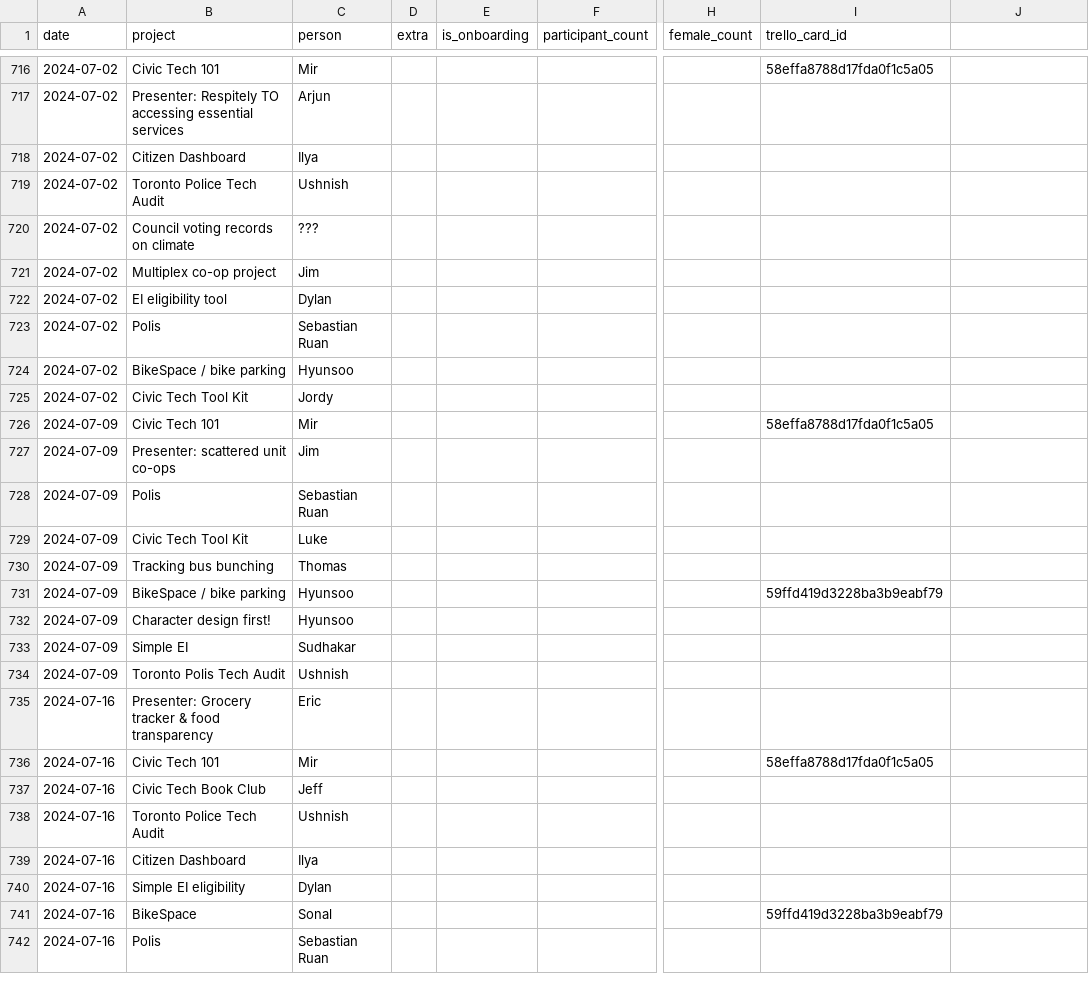
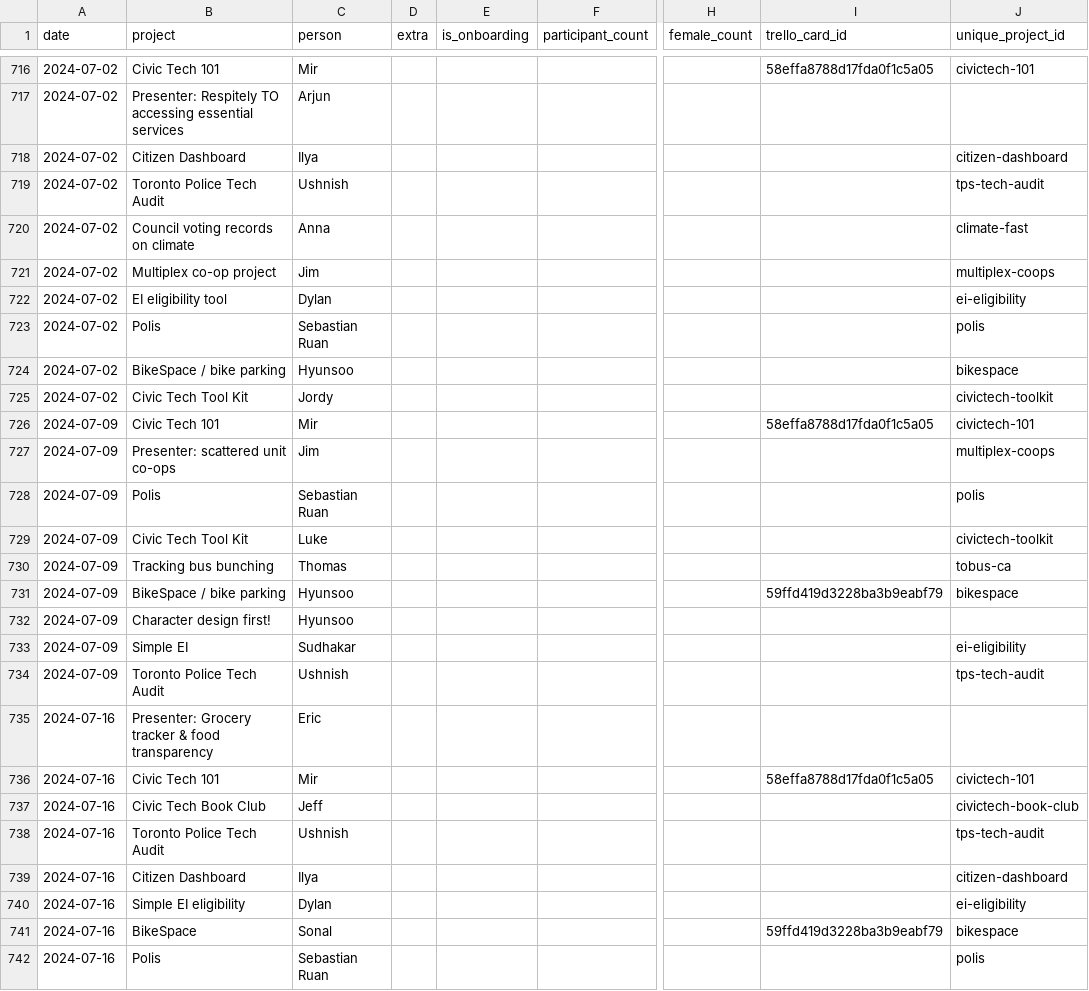
Before and after one commit to CivicTechTO/dataset-civictechto-breakout-groups, a CSV file: data/civictechto-breakout-groups.csv, drawn as a sheet; only a part is shown, gaps mark what is left out; the diff covers the shown part only; the diff names each change by its address in the sheet, - before the commit and + after, or states it on an @@ line.

Commit message:
Added new unique_project_id column.

```diff
--- a/data/civictechto-breakout-groups.csv
+++ b/data/civictechto-breakout-groups.csv
-J1: (empty)
+J1: unique_project_id
-J716 (unique_project_id): (empty)
+J716 (unique_project_id): civictech-101
-J718 (unique_project_id): (empty)
+J718 (unique_project_id): citizen-dashboard
-J719 (unique_project_id): (empty)
+J719 (unique_project_id): tps-tech-audit
-C720 (person): ???
+C720 (person): Anna
-J720 (unique_project_id): (empty)
+J720 (unique_project_id): climate-fast
-J721 (unique_project_id): (empty)
+J721 (unique_project_id): multiplex-coops
-J722 (unique_project_id): (empty)
+J722 (unique_project_id): ei-eligibility
-J723 (unique_project_id): (empty)
+J723 (unique_project_id): polis
-J724 (unique_project_id): (empty)
+J724 (unique_project_id): bikespace
-J725 (unique_project_id): (empty)
+J725 (unique_project_id): civictech-toolkit
-J726 (unique_project_id): (empty)
+J726 (unique_project_id): civictech-101
-J727 (unique_project_id): (empty)
+J727 (unique_project_id): multiplex-coops
-J728 (unique_project_id): (empty)
+J728 (unique_project_id): polis
-J729 (unique_project_id): (empty)
+J729 (unique_project_id): civictech-toolkit
-J730 (unique_project_id): (empty)
+J730 (unique_project_id): tobus-ca
-J731 (unique_project_id): (empty)
+J731 (unique_project_id): bikespace
-J733 (unique_project_id): (empty)
+J733 (unique_project_id): ei-eligibility
-B734 (project): Toronto Polis Tech Audit
+B734 (project): Toronto Police Tech Audit
-J734 (unique_project_id): (empty)
+J734 (unique_project_id): tps-tech-audit
-J736 (unique_project_id): (empty)
+J736 (unique_project_id): civictech-101
-J737 (unique_project_id): (empty)
+J737 (unique_project_id): civictech-book-club
-J738 (unique_project_id): (empty)
+J738 (unique_project_id): tps-tech-audit
-J739 (unique_project_id): (empty)
+J739 (unique_project_id): citizen-dashboard
-J740 (unique_project_id): (empty)
+J740 (unique_project_id): ei-eligibility
-J741 (unique_project_id): (empty)
+J741 (unique_project_id): bikespace
-J742 (unique_project_id): (empty)
+J742 (unique_project_id): polis
```
Also changed, not shown: 38 edited cells elsewhere in this file.
